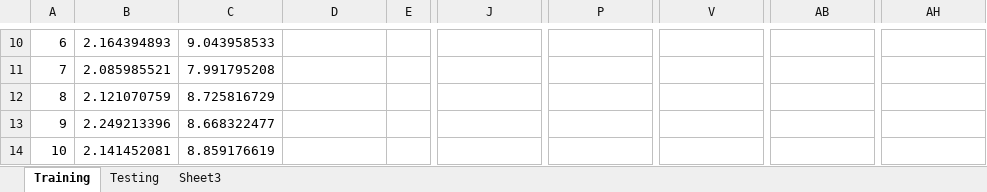
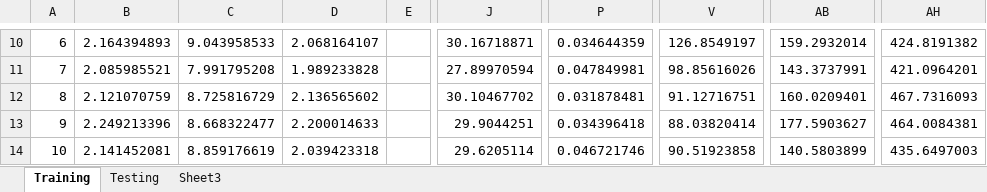
Before and after one commit to Arkanayan/MLProject, an Excel workbook: results.xlsx, sheet Training, drawn as a sheet; only a part is shown, gaps mark what is left out; values as stored, in another font and other column widths than the file's, no borders; the diff covers the shown part only; the diff names each change by its address in the sheet, - before the commit and + after, or states it on an @@ line.

```diff
--- a/results.xlsx (sheet Training)
+++ b/results.xlsx (sheet Training)
-D10: (empty)
+D10: 2.068164107
-J10: (empty)
+J10: 30.16718871
-P10: (empty)
+P10: 0.034644359
-V10: (empty)
+V10: 126.8549197
-AB10: (empty)
+AB10: 159.2932014
-AH10: (empty)
+AH10: 424.8191382
-D11: (empty)
+D11: 1.989233828
-J11: (empty)
+J11: 27.89970594
-P11: (empty)
+P11: 0.047849981
-V11: (empty)
+V11: 98.85616026
-AB11: (empty)
+AB11: 143.3737991
-AH11: (empty)
+AH11: 421.0964201
-D12: (empty)
+D12: 2.136565602
-J12: (empty)
+J12: 30.10467702
-P12: (empty)
+P12: 0.031878481
-V12: (empty)
+V12: 91.12716751
-AB12: (empty)
+AB12: 160.0209401
-AH12: (empty)
+AH12: 467.7316093
-D13: (empty)
+D13: 2.200014633
-J13: (empty)
+J13: 29.9044251
-P13: (empty)
+P13: 0.034396418
-V13: (empty)
+V13: 88.03820414
-AB13: (empty)
+AB13: 177.5903627
-AH13: (empty)
+AH13: 464.0084381
-D14: (empty)
+D14: 2.039423318
-J14: (empty)
+J14: 29.6205114
-P14: (empty)
+P14: 0.046721746
-V14: (empty)
+V14: 90.51923858
-AB14: (empty)
+AB14: 140.5803899
-AH14: (empty)
+AH14: 435.6497003
```
Also changed, not shown: 151 edited cells elsewhere in this sheet, sheet Testing, 2 other files.
